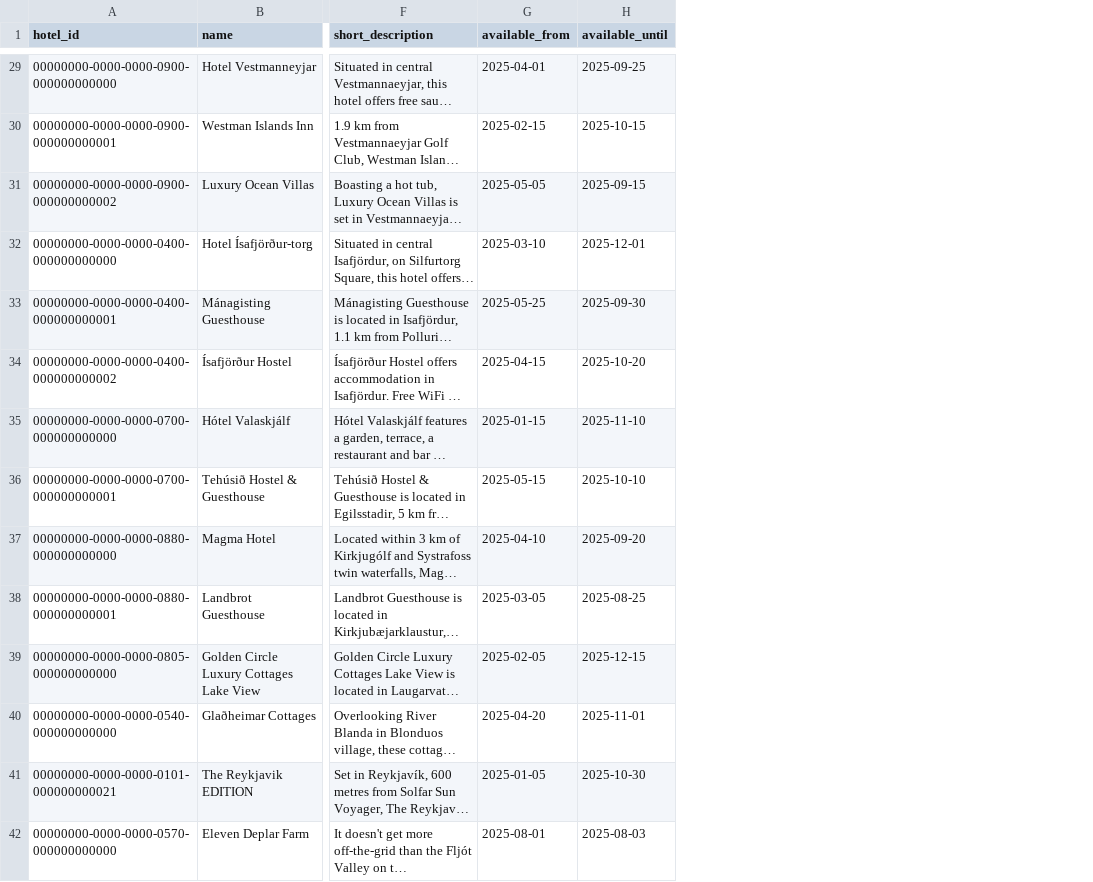
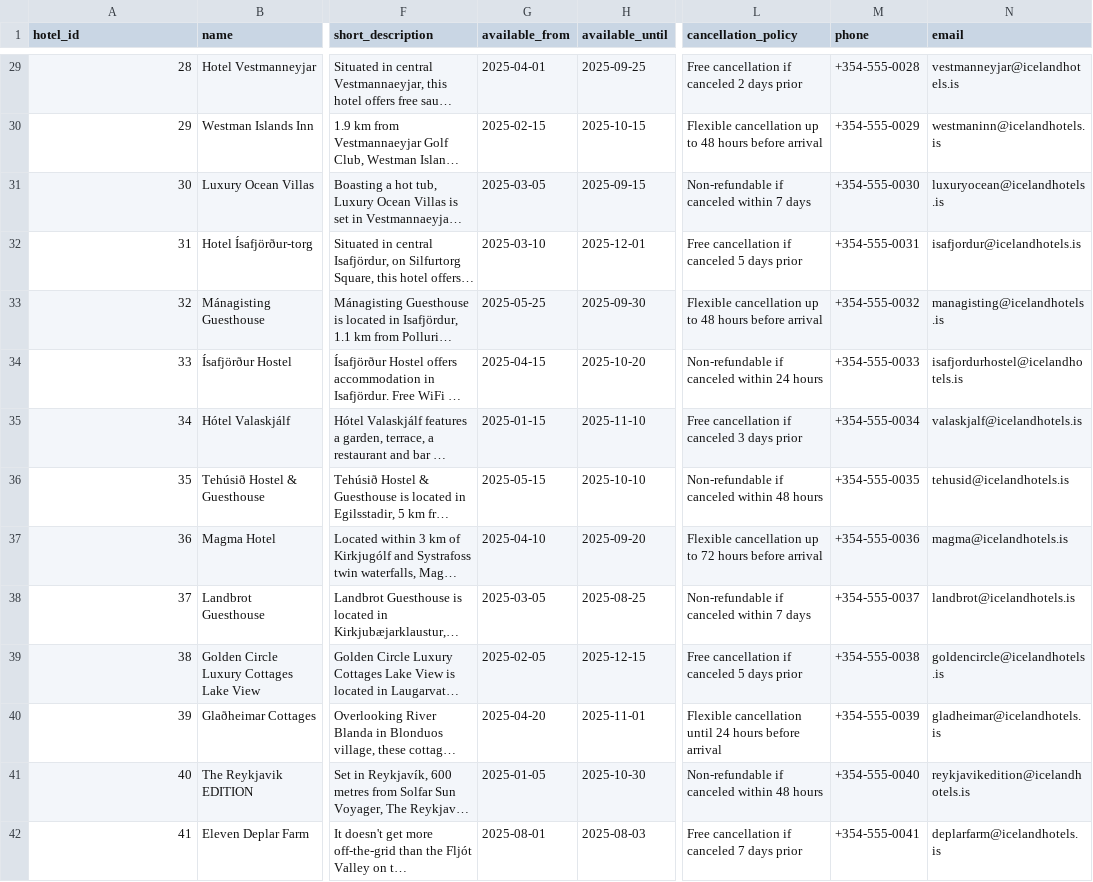
Before and after one commit to KczBen/hbv-401-3h, a CSV file: csv/hotels.csv, drawn as a sheet; only a part is shown, gaps mark what is left out; long unchanged cells end in …; the diff covers the shown part only; the diff names each change by its address in the sheet, - before the commit and + after, or states it on an @@ line.

```diff
--- a/csv/hotels.csv
+++ b/csv/hotels.csv
+column L (cancellation_policy), rows 29-42: Free cancellation if canceled 2 days prior | Flexible cancellation up to 48 hours before arrival | Non-refundable if canceled within 7 days | Free cancellation if canceled 5 days prior | Flexible cancellation up to 48 hours before arrival | Non-refundable if canceled within 24 hours | Free cancellation if canceled 3 days prior | Non-refundable if canceled within 48 hours | Flexible cancellation up to 72 hours before arrival | Non-refundable if canceled within 7 days | Free cancellation if canceled 5 days prior | Flexible cancellation until 24 hours before arrival | Non-refundable if canceled within 48 hours | Free cancellation if canceled 7 days prior
+column M (phone), rows 29-42: +354-555-0028 | +354-555-0029 | +354-555-0030 | +354-555-0031 | +354-555-0032 | +354-555-0033 | +354-555-0034 | +354-555-0035 | +354-555-0036 | +354-555-0037 | +354-555-0038 | +354-555-0039 | +354-555-0040 | +354-555-0041
+column N (email), rows 29-42: vestmanneyjar@icelandhotels.is | westmaninn@icelandhotels.is | luxuryocean@icelandhotels.is | isafjordur@icelandhotels.is | managisting@icelandhotels.is | isafjordurhostel@icelandhotels.is | valaskjalf@icelandhotels.is | tehusid@icelandhotels.is | magma@icelandhotels.is | landbrot@icelandhotels.is | goldencircle@icelandhotels.is | gladheimar@icelandhotels.is | reykjavikedition@icelandhotels.is | deplarfarm@icelandhotels.is
-A29 (hotel_id): 00000000-0000-0000-0900-000000000000
+A29 (hotel_id): 28
-A30 (hotel_id): 00000000-0000-0000-0900-000000000001
+A30 (hotel_id): 29
-A31 (hotel_id): 00000000-0000-0000-0900-000000000002
+A31 (hotel_id): 30
-G31 (available_from): 2025-05-05
+G31 (available_from): 2025-03-05
-A32 (hotel_id): 00000000-0000-0000-0400-000000000000
+A32 (hotel_id): 31
-A33 (hotel_id): 00000000-0000-0000-0400-000000000001
+A33 (hotel_id): 32
-A34 (hotel_id): 00000000-0000-0000-0400-000000000002
+A34 (hotel_id): 33
-A35 (hotel_id): 00000000-0000-0000-0700-000000000000
+A35 (hotel_id): 34
-A36 (hotel_id): 00000000-0000-0000-0700-000000000001
+A36 (hotel_id): 35
-A37 (hotel_id): 00000000-0000-0000-0880-000000000000
+A37 (hotel_id): 36
-A38 (hotel_id): 00000000-0000-0000-0880-000000000001
+A38 (hotel_id): 37
-A39 (hotel_id): 00000000-0000-0000-0805-000000000000
+A39 (hotel_id): 38
-A40 (hotel_id): 00000000-0000-0000-0540-000000000000
+A40 (hotel_id): 39
-A41 (hotel_id): 00000000-0000-0000-0101-000000000021
+A41 (hotel_id): 40
-A42 (hotel_id): 00000000-0000-0000-0570-000000000000
+A42 (hotel_id): 41
```
Also changed, not shown: 27 edited cells elsewhere in this file, 22 other files.
